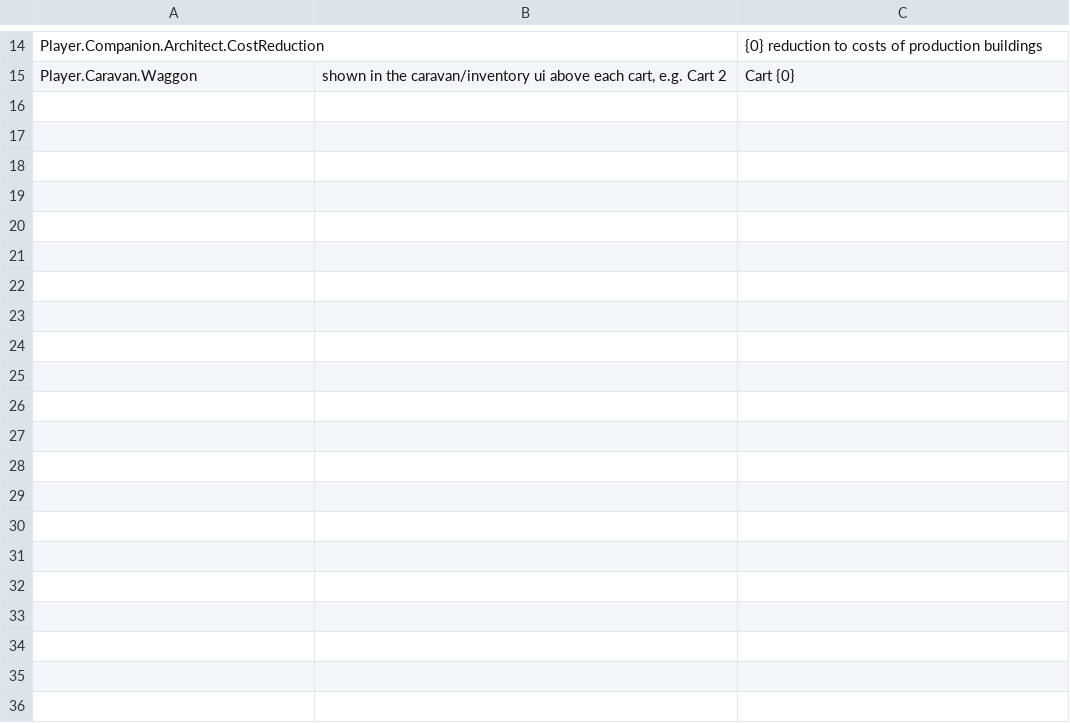
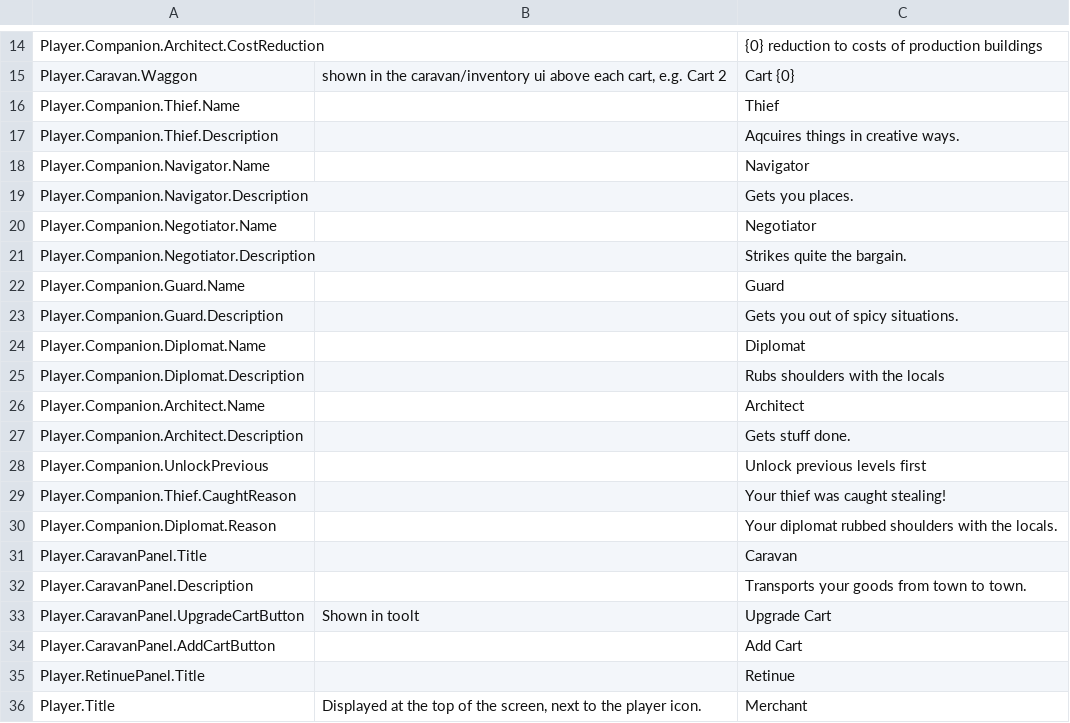
Before and after one commit to JamesTheButler/MedievalMerchant, a CSV file: Assets/Features/Localization/Claude/Player.csv, drawn as a sheet; only a part is shown, gaps mark what is left out; the diff names each change by its address in the sheet, - before the commit and + after, or states it on an @@ line.

```diff
--- a/Assets/Features/Localization/Claude/Player.csv
+++ b/Assets/Features/Localization/Claude/Player.csv
+row 16: Player.Companion.Thief.Name |  | Thief
+row 17: Player.Companion.Thief.Description |  | Aqcuires things in creative ways.
+row 18: Player.Companion.Navigator.Name |  | Navigator
+row 19: Player.Companion.Navigator.Description |  | Gets you places.
+row 20: Player.Companion.Negotiator.Name |  | Negotiator
+row 21: Player.Companion.Negotiator.Description |  | Strikes quite the bargain.
+row 22: Player.Companion.Guard.Name |  | Guard
+row 23: Player.Companion.Guard.Description |  | Gets you out of spicy situations.
+row 24: Player.Companion.Diplomat.Name |  | Diplomat
+row 25: Player.Companion.Diplomat.Description |  | Rubs shoulders with the locals
+row 26: Player.Companion.Architect.Name |  | Architect
+row 27: Player.Companion.Architect.Description |  | Gets stuff done.
+row 28: Player.Companion.UnlockPrevious |  | Unlock previous levels first
+row 29: Player.Companion.Thief.CaughtReason |  | Your thief was caught stealing!
+row 30: Player.Companion.Diplomat.Reason |  | Your diplomat rubbed shoulders with the locals.
+row 31: Player.CaravanPanel.Title |  | Caravan
+row 32: Player.CaravanPanel.Description |  | Transports your goods from town to town.
+row 33: Player.CaravanPanel.UpgradeCartButton | Shown in toolt | Upgrade Cart
+row 34: Player.CaravanPanel.AddCartButton |  | Add Cart
+row 35: Player.RetinuePanel.Title |  | Retinue
+row 36: Player.Title | Displayed at the top of the screen, next to the player icon. | Merchant
```
Also changed, not shown: Assets/Features/Localization/Claude/Conditions.csv, Assets/Features/Localization/Claude/Goods.csv, 8 other files.
